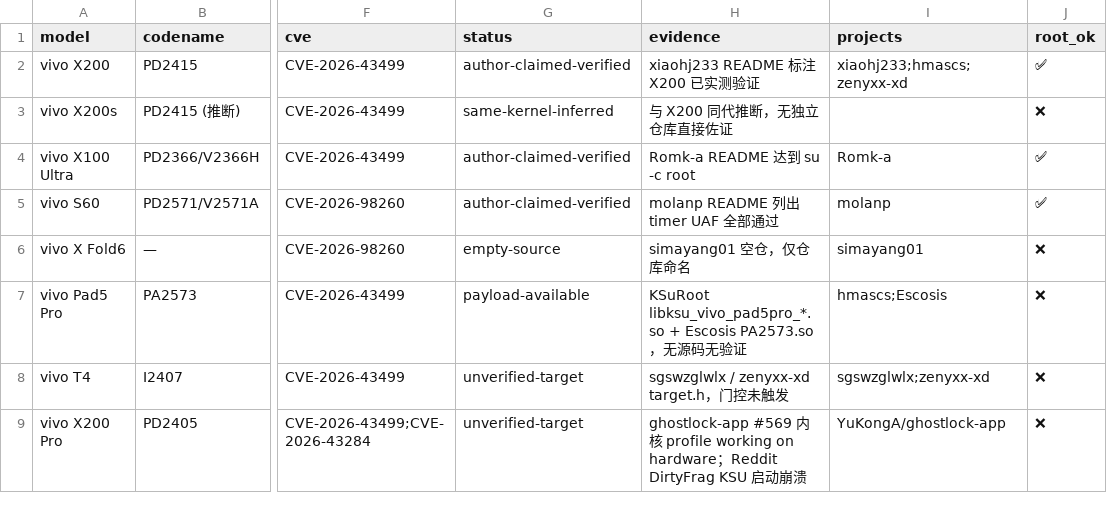
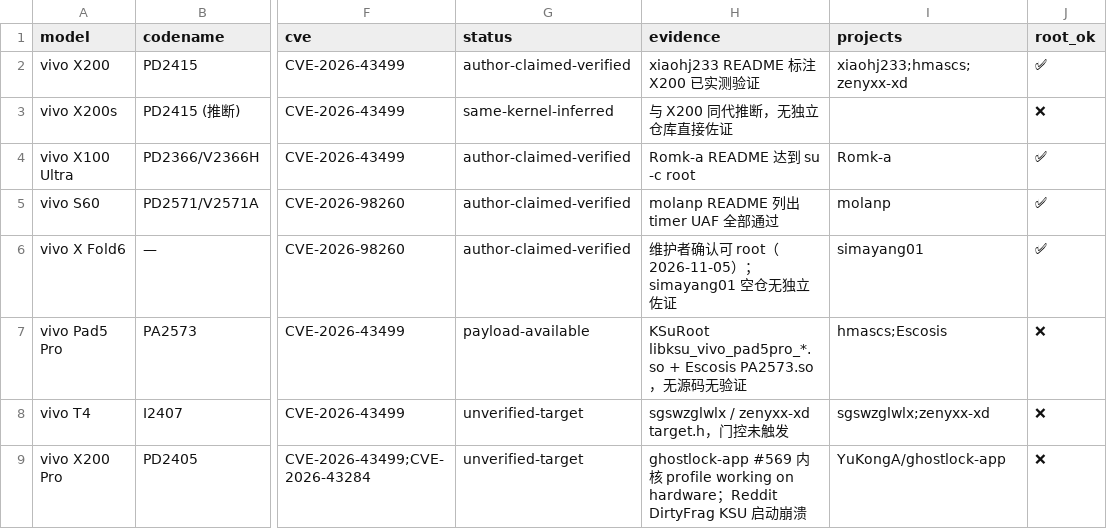
Before and after one commit to floydcastillo1987/vivo-root-devices, a CSV file: data/models.csv, drawn as a sheet; only a part is shown, gaps mark what is left out; the diff covers the shown part only; the diff names each change by its address in the sheet, - before the commit and + after, or states it on an @@ line.

```diff
--- a/data/models.csv
+++ b/data/models.csv
-G6 (status): empty-source
+G6 (status): author-claimed-verified
-H6 (evidence): simayang01 空仓，仅仓库命名
+H6 (evidence): 维护者确认可 root（2026-11-05）；simayang01 空仓无独立佐证
-J6 (root_ok): ❌
+J6 (root_ok): ✅
```
Also changed, not shown: 9 edited cells elsewhere in this file, data/cves.csv, 2 other files.
